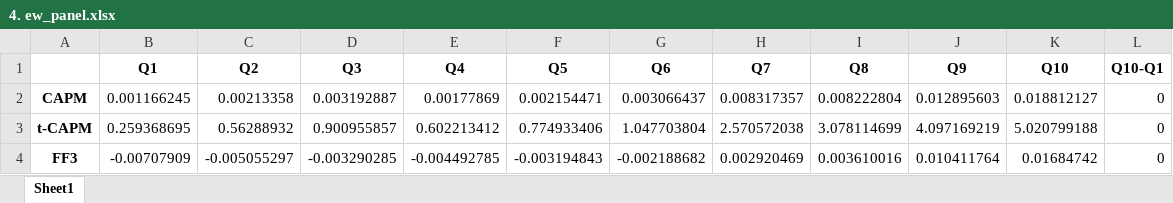
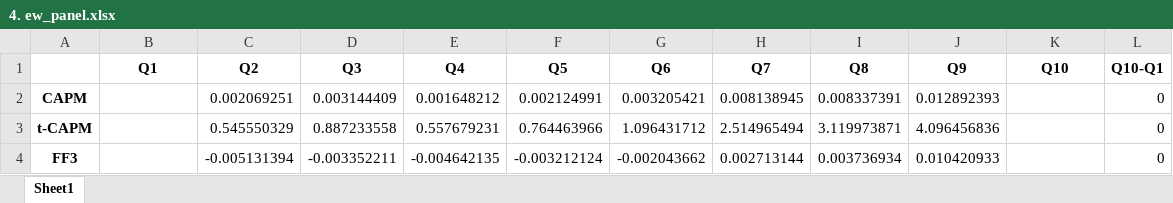
Before and after one commit to alex-fang123/investment_project, an Excel workbook: output/part3/4. ew_panel.xlsx, sheet Sheet1, drawn as a sheet; only a part is shown; values as stored, in another font and other column widths than the file's, no borders; the diff covers the shown part only; the diff names each change by its address in the sheet, - before the commit and + after, or states it on an @@ line.

```diff
--- a/output/part3/4. ew_panel.xlsx (sheet Sheet1)
+++ b/output/part3/4. ew_panel.xlsx (sheet Sheet1)
-B2 (Q1): 0.001166245
+B2 (Q1): (empty)
-C2 (Q2): 0.00213358
+C2 (Q2): 0.002069251
-D2 (Q3): 0.003192887
+D2 (Q3): 0.003144409
-E2 (Q4): 0.00177869
+E2 (Q4): 0.001648212
-F2 (Q5): 0.002154471
+F2 (Q5): 0.002124991
-G2 (Q6): 0.003066437
+G2 (Q6): 0.003205421
-H2 (Q7): 0.008317357
+H2 (Q7): 0.008138945
-I2 (Q8): 0.008222804
+I2 (Q8): 0.008337391
-J2 (Q9): 0.012895603
+J2 (Q9): 0.012892393
-K2 (Q10): 0.018812127
+K2 (Q10): (empty)
-B3 (Q1): 0.259368695
+B3 (Q1): (empty)
-C3 (Q2): 0.56288932
+C3 (Q2): 0.545550329
-D3 (Q3): 0.900955857
+D3 (Q3): 0.887233558
-E3 (Q4): 0.602213412
+E3 (Q4): 0.557679231
-F3 (Q5): 0.774933406
+F3 (Q5): 0.764463966
-G3 (Q6): 1.047703804
+G3 (Q6): 1.096431712
-H3 (Q7): 2.570572038
+H3 (Q7): 2.514965494
-I3 (Q8): 3.078114699
+I3 (Q8): 3.119973871
-J3 (Q9): 4.097169219
+J3 (Q9): 4.096456836
-K3 (Q10): 5.020799188
+K3 (Q10): (empty)
-B4 (Q1): -0.00707909
+B4 (Q1): (empty)
-C4 (Q2): -0.005055297
+C4 (Q2): -0.005131394
-D4 (Q3): -0.003290285
+D4 (Q3): -0.003352211
-E4 (Q4): -0.004492785
+E4 (Q4): -0.004642135
-F4 (Q5): -0.003194843
+F4 (Q5): -0.003212124
-G4 (Q6): -0.002188682
+G4 (Q6): -0.002043662
-H4 (Q7): 0.002920469
+H4 (Q7): 0.002713144
-I4 (Q8): 0.003610016
+I4 (Q8): 0.003736934
-J4 (Q9): 0.010411764
+J4 (Q9): 0.010420933
-K4 (Q10): 0.01684742
+K4 (Q10): (empty)
```
Also changed, not shown: 30 edited cells elsewhere in this sheet, output/part3/3. ff5_result.xlsx, output/part3/3. ff5_with_ratio_result.xlsx, 38 other files.
